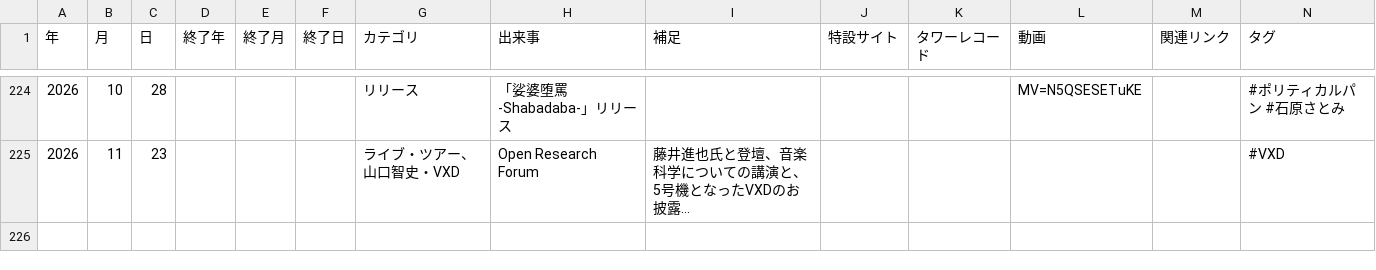
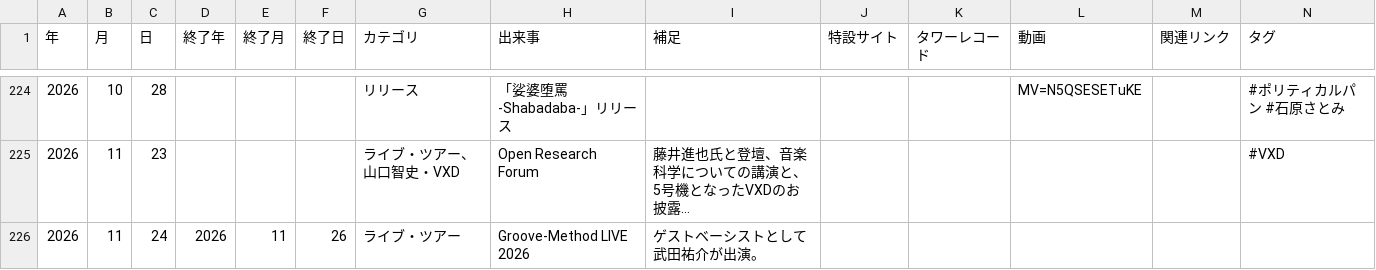
Before and after one commit to radwimps-archive/radwimps-interview-index, a CSV file: data/history.csv, drawn as a sheet; only a part is shown, gaps mark what is left out; long unchanged cells end in …; the diff names each change by its address in the sheet, - before the commit and + after, or states it on an @@ line.

Commit message:
年表を更新（歩みのページから：追加 1・修正 0・削除 0）

```diff
--- a/data/history.csv
+++ b/data/history.csv
+row 226: 2026 | 11 | 24 | 2026 | 11 | 26 | ライブ・ツアー | Groove-Method LIVE 2026 | ゲストベーシストとして武田祐介が出演。
```
